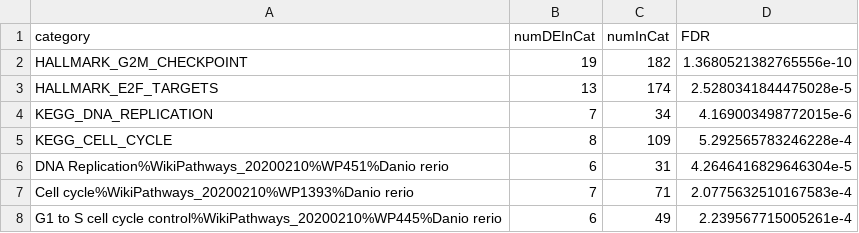
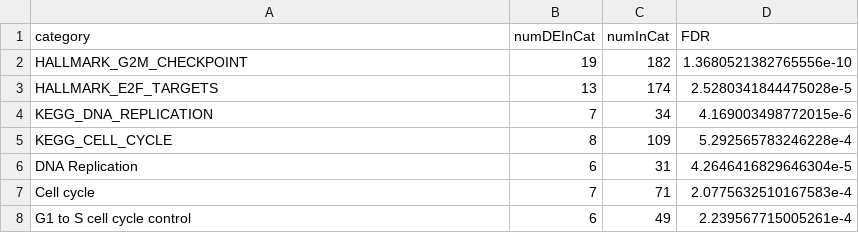
Before and after one commit to yangdongau/20190717_Lardelli_RNASeq_Larvae, a CSV file: output/Goseq_pathway.csv, drawn as a sheet.

```diff
--- a/output/Goseq_pathway.csv
+++ b/output/Goseq_pathway.csv
@@ -5,4 +5,4 @@ KEGG_DNA_REPLICATION,7,34,4.169003498772015e-6
 KEGG_CELL_CYCLE,8,109,5.292565783246228e-4
-DNA Replication%WikiPathways_20200210%WP451%Danio rerio,6,31,4.2646416829646304e-5
-Cell cycle%WikiPathways_20200210%WP1393%Danio rerio,7,71,2.0775632510167583e-4
-G1 to S cell cycle control%WikiPathways_20200210%WP445%Danio rerio,6,49,2.239567715005261e-4
+DNA Replication,6,31,4.2646416829646304e-5
+Cell cycle,7,71,2.0775632510167583e-4
+G1 to S cell cycle control,6,49,2.239567715005261e-4
```
Also changed, not shown: output/GSEA_resulst.csv, output/ireGSEA_resulst.csv, 21 other files.
